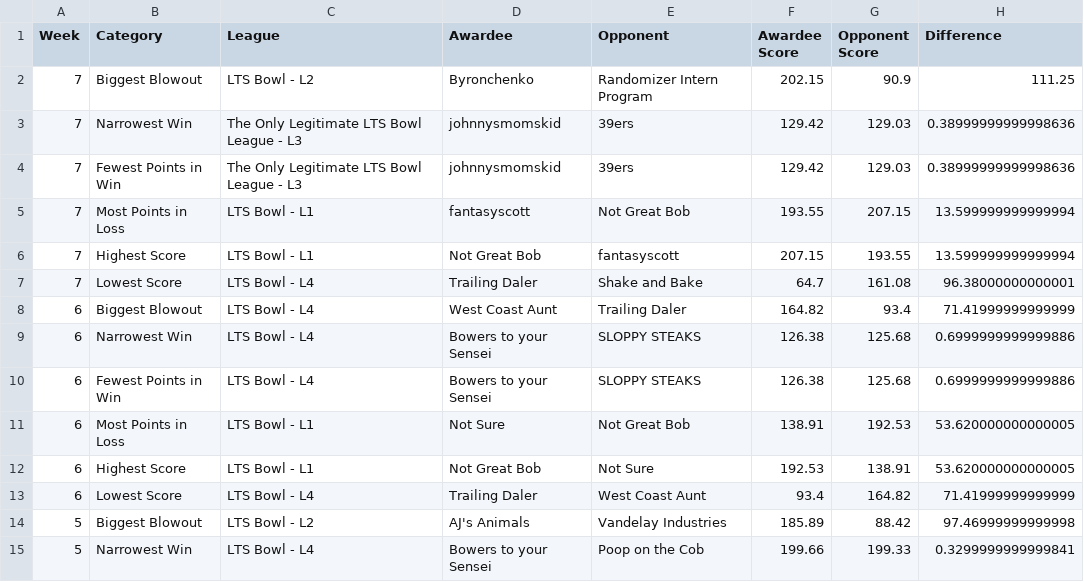
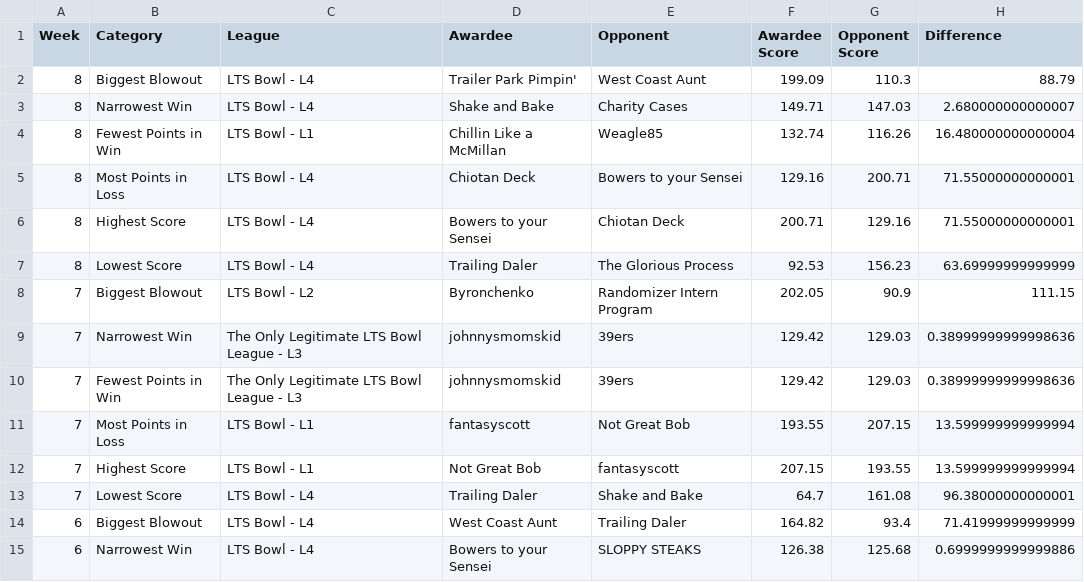
Before and after one commit to matthewdwood82/LTS-Bowl-2026, a CSV file: dat/df_weekly.csv, drawn as a sheet; only a part is shown; the shorter side is filled out with more unchanged rows.

```diff
--- a/dat/df_weekly.csv
+++ b/dat/df_weekly.csv
@@ -1,3 +1,9 @@
 Week,Category,League,Awardee,Opponent,Awardee Score,Opponent Score,Difference
-7,Biggest Blowout,LTS Bowl - L2,Byronchenko,Randomizer Intern Program,202.15,90.9,111.25
+8,Biggest Blowout,LTS Bowl - L4,Trailer Park Pimpin',West Coast Aunt,199.09,110.3,88.79
+8,Narrowest Win,LTS Bowl - L4,Shake and Bake,Charity Cases,149.71,147.03,2.680000000000007
+8,Fewest Points in Win,LTS Bowl - L1,Chillin Like a McMillan,Weagle85,132.74,116.26,16.480000000000004
+8,Most Points in Loss,LTS Bowl - L4,Chiotan Deck,Bowers to your Sensei,129.16,200.71,71.55000000000001
+8,Highest Score,LTS Bowl - L4,Bowers to your Sensei,Chiotan Deck,200.71,129.16,71.55000000000001
+8,Lowest Score,LTS Bowl - L4,Trailing Daler,The Glorious Process,92.53,156.23,63.69999999999999
+7,Biggest Blowout,LTS Bowl - L2,Byronchenko,Randomizer Intern Program,202.05,90.9,111.15
 7,Narrowest Win,The Only Legitimate LTS Bowl League - L3,johnnysmomskid,39ers,129.42,129.03,0.38999999999998636
```
Also changed, not shown: dat/df_eliminated.csv, dat/df_survived.csv, 3 other files.
